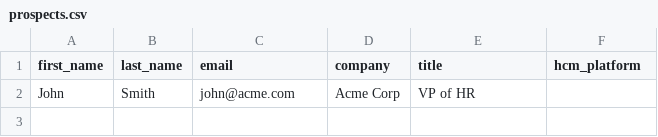
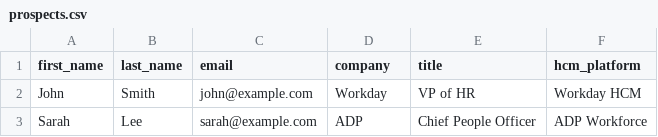
Before and after one commit to HumanCircles/lead_mailer, a CSV file: prospects.csv, drawn as a sheet.

```diff
--- a/prospects.csv
+++ b/prospects.csv
@@ -1,2 +1,3 @@
 first_name,last_name,email,company,title,hcm_platform
-John,Smith,john@acme.com,Acme Corp,VP of HR,
+John,Smith,john@example.com,Workday,VP of HR,Workday HCM
+Sarah,Lee,sarah@example.com,ADP,Chief People Officer,ADP Workforce
```
Also changed, not shown: 6 other files.
